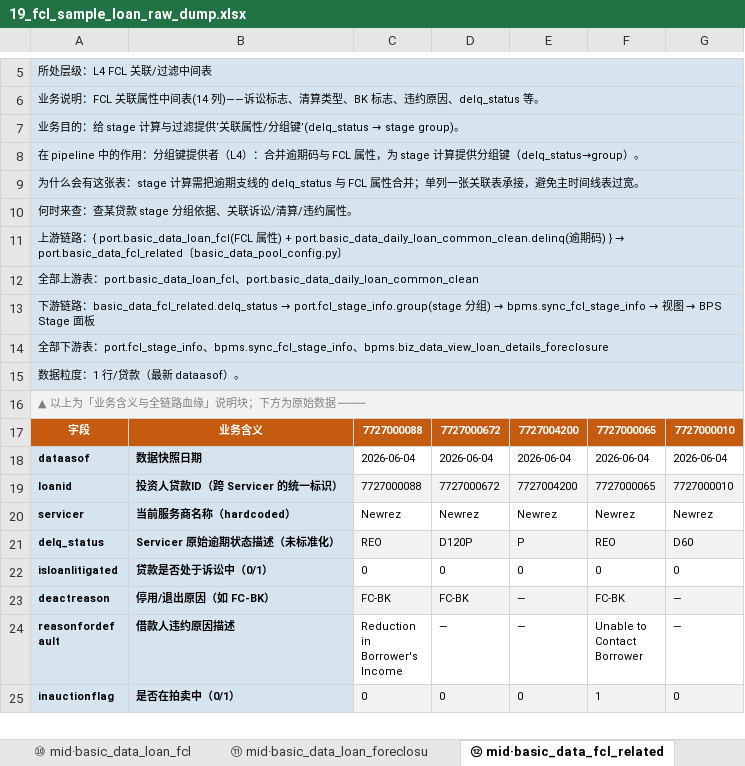
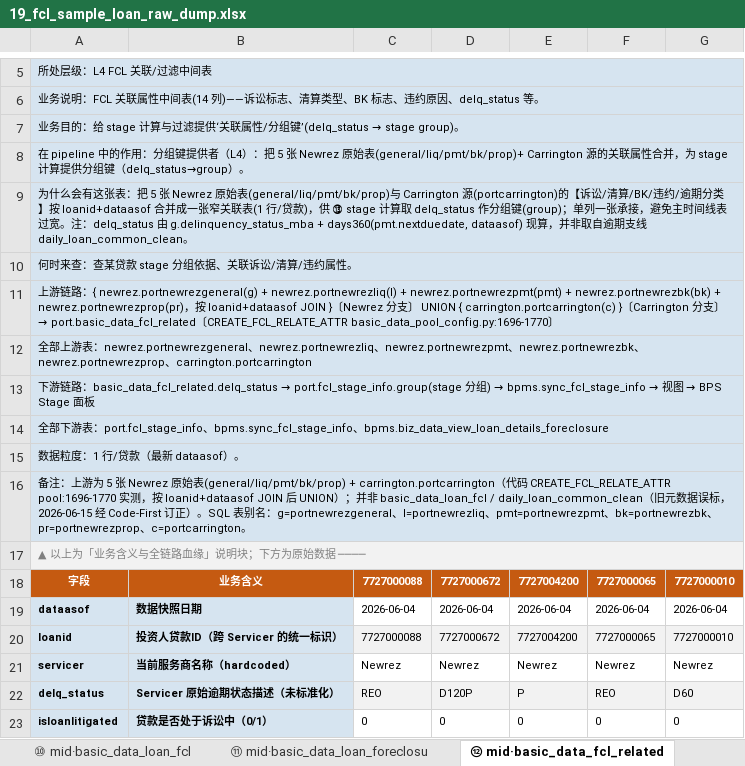
Before and after one commit to wen001-git/ForeclosureRule2, an Excel workbook: docs/19_fcl_sample_loan_raw_dump.xlsx, sheet ⑫ mid·basic_data_fcl_related, drawn as a sheet; only a part is shown, gaps mark what is left out; the shorter side is filled out with more unchanged rows; values as stored, in another font and other column widths than the file's, no borders; the diff names each change by its address in the sheet, - before the commit and + after, or states it on an @@ line.

```diff
--- a/docs/19_fcl_sample_loan_raw_dump.xlsx (sheet ⑫ mid·basic_data_fcl_related)
+++ b/docs/19_fcl_sample_loan_raw_dump.xlsx (sheet ⑫ mid·basic_data_fcl_related)
-A8: …（L4）：合并逾期码与 FCL 属性，为 stage…
+A8: …（L4）：把 5 张 Newrez 原始表(general/liq/pmt/bk/prop)+ Carrington 源的关联属性合并，为 stage…
-A9: …这张表：stage 计算需把逾期支线的 delq_status 与 FCL 属性合并；单列一张关联表承接，避免主时间线表过宽。
+A9: …这张表：把 5 张 Newrez 原始表(general/liq/pmt/bk/prop)与 Carrington 源(portcarrington)的【诉讼/清算/BK/违约/逾期分类】按 loanid+dataasof 合并成一张窄关联表(1 行/贷款)，供 ⑬ stage 计算取 delq_status 作分组键(group)；单列一张承接，避免主时间线表过宽。注：delq_status 由 g.delinquency_status_mba + days360(pmt.nextduedate, dataasof) 现算，并非取自逾期支线 daily_loan_common_clean。
@@ A11: …：{ port.basic_data_loan_fcl(FCL 属性) + port.basic_data_daily_loan_common_clean.delinq(逾期码) } → port.basic_data_fcl_related〔basic_data_pool_config.py〕 → …：{ newrez.portnewrezgeneral(g) + newrez.portnewrezliq(l) + newrez.portnewrezpmt(pmt) + newrez.portnewrezbk(bk) + newrez.portnewrezprop(pr)，按 loanid+dataasof JOIN }〔Newrez 分支〕 UNION { carrington.portcarrington(c) }〔Carrington 分支〕 → port.basic_data_fcl_related〔CREATE_FCL_RELATE_ATTR basic_data_pool_config.py:1696-1770〕 @@
-A12: …表：port.basic_data_loan_fcl、port.basic_data_daily_loan_common_clean
+A12: …表：newrez.portnewrezgeneral、newrez.portnewrezliq、newrez.portnewrezpmt、newrez.portnewrezbk、newrez.portnewrezprop、carrington.portcarrington
+row 16: 备注：上游为 5 张 Newrez 原始表(general/liq/pmt/bk/prop) + carrington.portcarrington（代码 CREATE_FCL_RELATE_ATTR pool:1696-1770 实测，按 loanid+dataasof JOIN 后 UNION）；并非 basic_data_loan_fcl / daily_loan_common_clean（旧元数据误标，2026-06-15 经 Code-First 订正）。SQL 表别名：g=portnewrezgeneral、l=portnewrezliq、pmt=portnewrezpmt、bk=portnewrezbk、pr=portnewrezprop、c=portcarrington。
```
Also changed, not shown: sheet ⓪ 表说明与全链路血缘, sheet ⑧ mid·daily_loan_common_clean, sheet ⑦ mid·daily_loan_common, sheet ⑥ src·portnewrezprop, sheet ⑬ mid·fcl_stage_info(RS), sheet ③ src·portnewrezbk, 3 more sheets, 10 other files.
